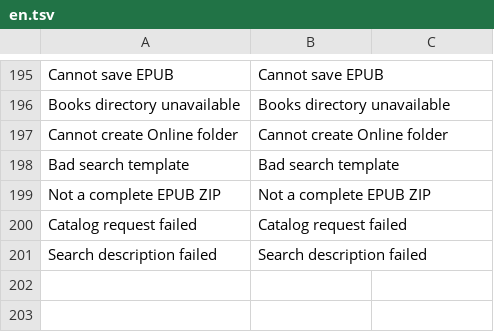
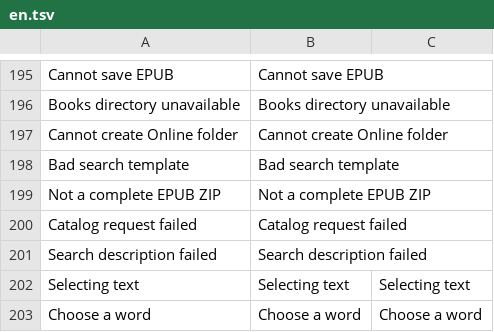
Before and after one commit to lampsonlnguyen/q2-books, a TSV file: crosspoint-core/lang/en.tsv, drawn as a sheet; only a part is shown, gaps mark what is left out.

```diff
--- a/crosspoint-core/lang/en.tsv
+++ b/crosspoint-core/lang/en.tsv
@@ -201 +201,3 @@ Catalog request failed	Catalog request failed
 Search description failed	Search description failed	
+Selecting text	Selecting text	Selecting text
+Choose a word	Choose a word	Choose a word
```
Also changed, not shown: crosspoint-core/lang/vi.tsv, 10 other files.
